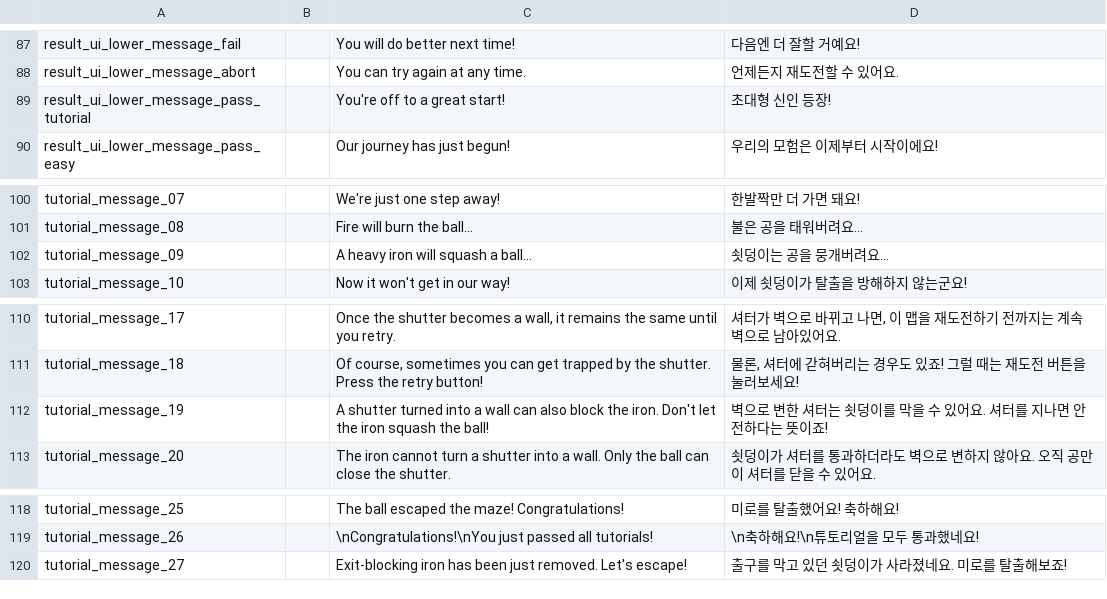
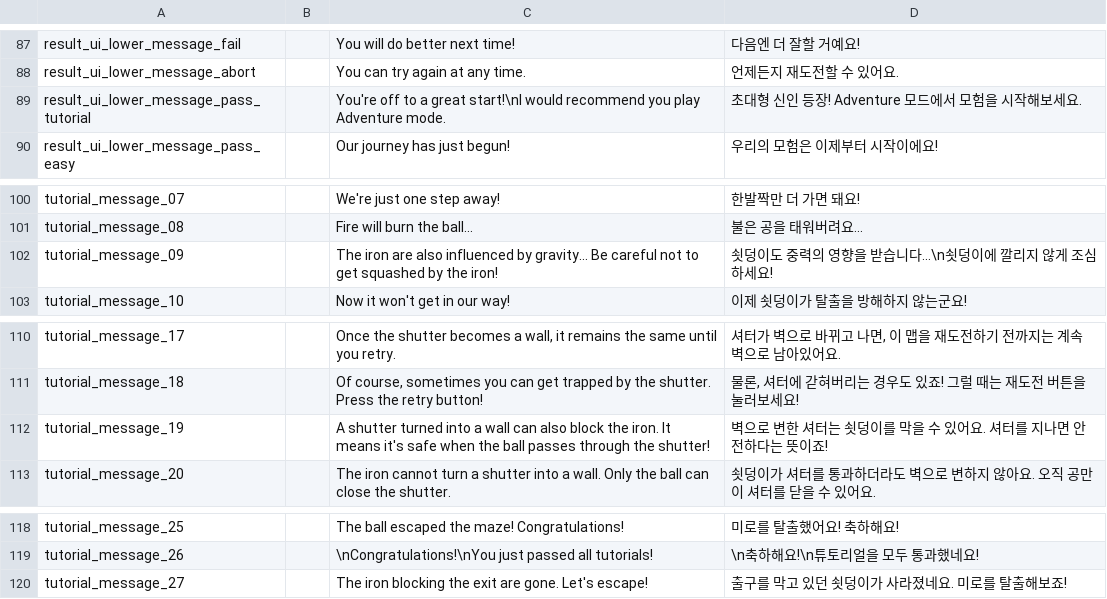
Before and after one commit to salt26/gravita-maze, a CSV file: Assets/Localization/StringTable.csv, drawn as a sheet; only a part is shown, gaps mark what is left out.

Commit message:
modify locale strings

```diff
--- a/Assets/Localization/StringTable.csv
+++ b/Assets/Localization/StringTable.csv
@@ -88,3 +88,3 @@ result_ui_lower_message_fail,,"You will do better next time!","다음엔 더 잘
 result_ui_lower_message_abort,,"You can try again at any time.","언제든지 재도전할 수 있어요."
-result_ui_lower_message_pass_tutorial,,"You're off to a great start!","초대형 신인 등장!"
+result_ui_lower_message_pass_tutorial,,"You're off to a great start!\nI would recommend you play Adventure mode.","초대형 신인 등장! Adventure 모드에서 모험을 시작해보세요."
 result_ui_lower_message_pass_easy,,"Our journey has just begun!","우리의 모험은 이제부터 시작이에요!"
@@ -101,3 +101,3 @@ tutorial_message_07,,"We're just one step away!","한발짝만 더 가면 돼요
 tutorial_message_08,,"Fire will burn the ball...","불은 공을 태워버려요..."
-tutorial_message_09,,"A heavy iron will squash a ball...","쇳덩이는 공을 뭉개버려요..."
+tutorial_message_09,,"The iron are also influenced by gravity... Be careful not to get squashed by the iron!","쇳덩이도 중력의 영향을 받습니다...\n쇳덩이에 깔리지 않게 조심하세요!"
 tutorial_message_10,,"Now it won't get in our way!","이제 쇳덩이가 탈출을 방해하지 않는군요!"
@@ -111,3 +111,3 @@ tutorial_message_17,,"Once the shutter becomes a wall, it remains the same until
 tutorial_message_18,,"Of course, sometimes you can get trapped by the shutter. Press the retry button!","물론, 셔터에 갇혀버리는 경우도 있죠! 그럴 때는 재도전 버튼을 눌러보세요!"
-tutorial_message_19,,"A shutter turned into a wall can also block the iron. Don't let the iron squash the ball!","벽으로 변한 셔터는 쇳덩이를 막을 수 있어요. 셔터를 지나면 안전하다는 뜻이죠!"
+tutorial_message_19,,"A shutter turned into a wall can also block the iron. It means it's safe when the ball passes through the shutter!","벽으로 변한 셔터는 쇳덩이를 막을 수 있어요. 셔터를 지나면 안전하다는 뜻이죠!"
 tutorial_message_20,,"The iron cannot turn a shutter into a wall. Only the ball can close the shutter.","쇳덩이가 셔터를 통과하더라도 벽으로 변하지 않아요. 오직 공만이 셔터를 닫을 수 있어요."
@@ -119,2 +119,2 @@ tutorial_message_25,,"The ball escaped the maze! Congratulations!","미로를
 tutorial_message_26,,"\nCongratulations!\nYou just passed all tutorials!","\n축하해요!\n튜토리얼을 모두 통과했네요!"
-tutorial_message_27,,"Exit-blocking iron has been just removed. Let's escape!","출구를 막고 있던 쇳덩이가 사라졌네요. 미로를 탈출해보죠!"
+tutorial_message_27,,"The iron blocking the exit are gone. Let's escape!","출구를 막고 있던 쇳덩이가 사라졌네요. 미로를 탈출해보죠!"
```
Also changed, not shown: 4 other files.
